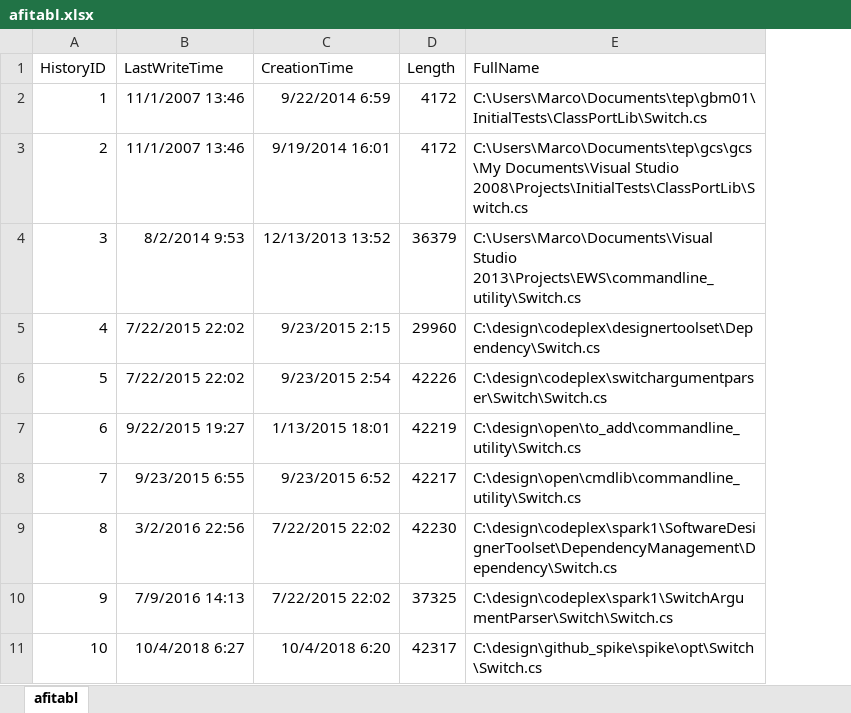
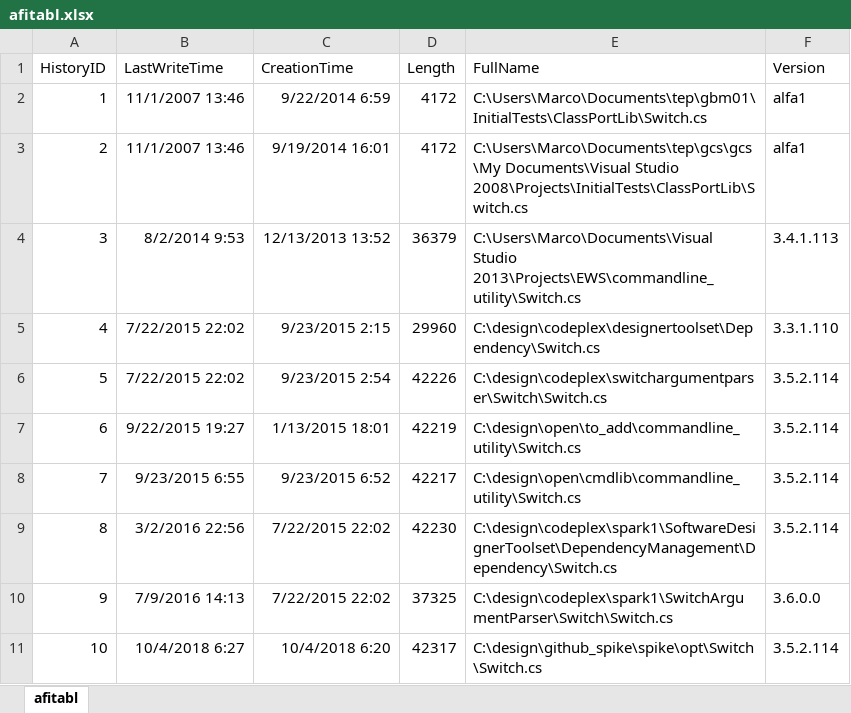
Before and after one commit to MarcoDorantes/switch, an Excel workbook: source/Switch/afitabl.xlsx, sheet afitabl, drawn as a sheet; values as stored, in another font and other column widths than the file's, no borders; the diff names each change by its address in the sheet, - before the commit and + after, or states it on an @@ line.

Commit message:
Updated afitabl: added HistoryID, Version columns.

```diff
--- a/source/Switch/afitabl.xlsx (sheet afitabl)
+++ b/source/Switch/afitabl.xlsx (sheet afitabl)
+column F (Version), rows 2-11: alfa1 | alfa1 | 3.4.1.113 | 3.3.1.110 | 3.5.2.114 | 3.5.2.114 | 3.5.2.114 | 3.5.2.114 | 3.6.0.0 | 3.5.2.114
```
Also changed, not shown: 1 other file.
